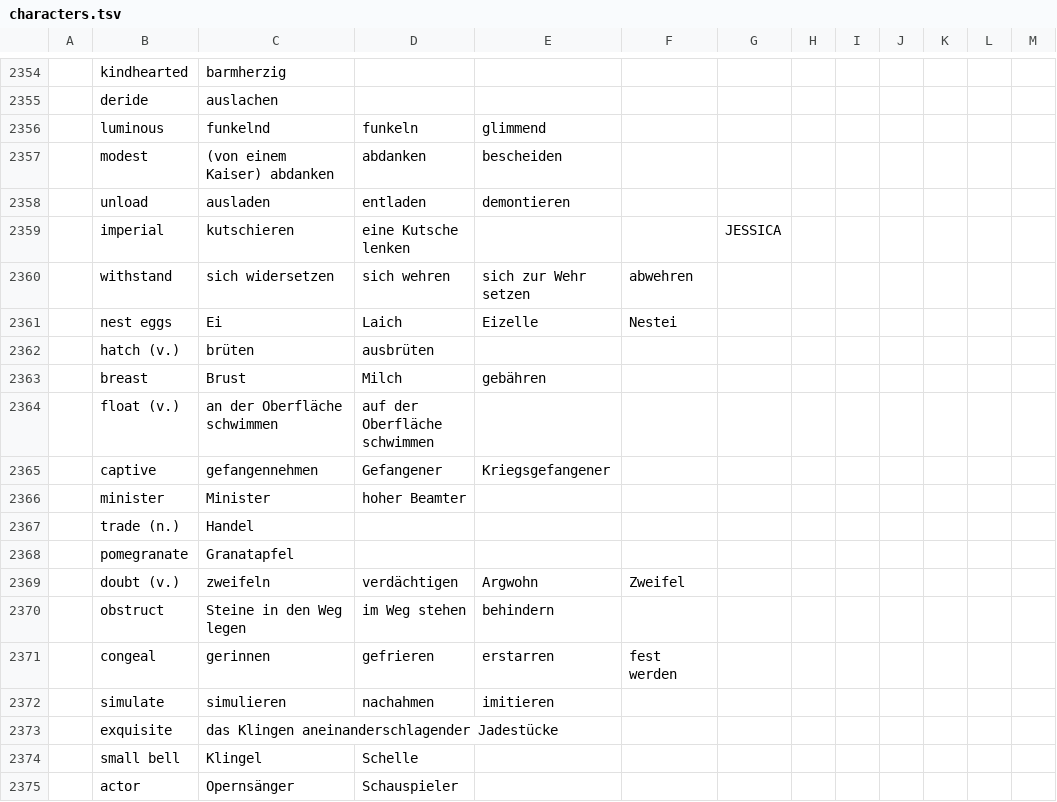
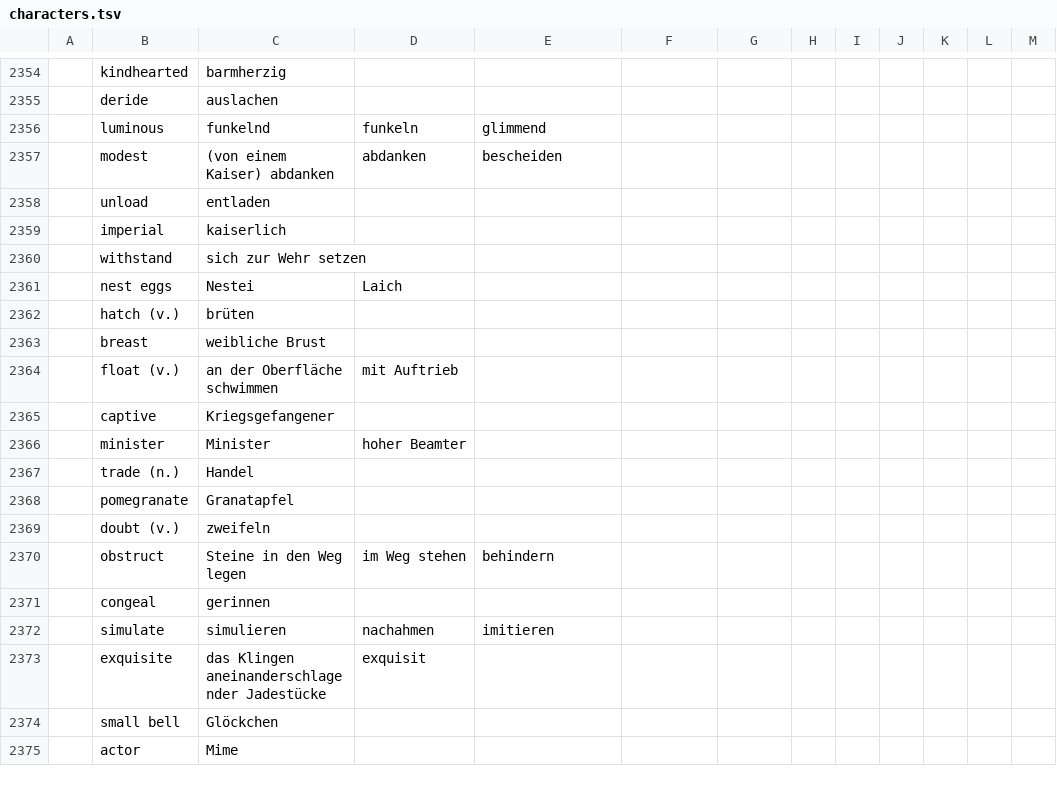
Before and after one commit to marcaltmann/hanzi, a TSV file: characters.tsv, drawn as a sheet; only a part is shown, gaps mark what is left out; the diff covers the shown part only; the diff names each change by its address in the sheet, - before the commit and + after, or states it on an @@ line.

Commit message:
Finish lesson 36

```diff
--- a/characters.tsv
+++ b/characters.tsv
-C2358: ausladen
+C2358: entladen
-D2358: entladen
+D2358: (empty)
-E2358: demontieren
+E2358: (empty)
-C2359: kutschieren
+C2359: kaiserlich
-D2359: eine Kutsche lenken
+D2359: (empty)
-G2359: JESSICA
+G2359: (empty)
-C2360: sich widersetzen
+C2360: sich zur Wehr setzen
-D2360: sich wehren
+D2360: (empty)
-E2360: sich zur Wehr setzen
+E2360: (empty)
-F2360: abwehren
+F2360: (empty)
-C2361: Ei
+C2361: Nestei
-E2361: Eizelle
+E2361: (empty)
-F2361: Nestei
+F2361: (empty)
-D2362: ausbrüten
+D2362: (empty)
-C2363: Brust
+C2363: weibliche Brust
-D2363: Milch
+D2363: (empty)
-E2363: gebähren
+E2363: (empty)
-D2364: auf der Oberfläche schwimmen
+D2364: mit Auftrieb
-C2365: gefangennehmen
+C2365: Kriegsgefangener
-D2365: Gefangener
+D2365: (empty)
-E2365: Kriegsgefangener
+E2365: (empty)
-D2369: verdächtigen
+D2369: (empty)
-E2369: Argwohn
+E2369: (empty)
-F2369: Zweifel
+F2369: (empty)
-D2371: gefrieren
+D2371: (empty)
-E2371: erstarren
+E2371: (empty)
-F2371: fest werden
+F2371: (empty)
-D2373: (empty)
+D2373: exquisit
-C2374: Klingel
+C2374: Glöckchen
-D2374: Schelle
+D2374: (empty)
-C2375: Opernsänger
+C2375: Mime
-D2375: Schauspieler
+D2375: (empty)
```
Also changed, not shown: 1 added row and 52 edited cells elsewhere in this file.
